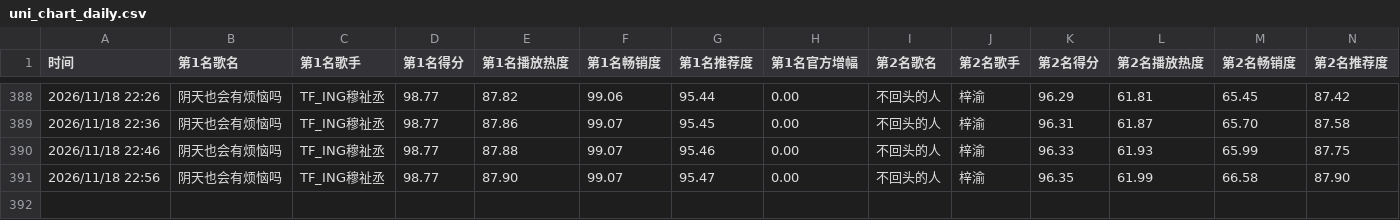
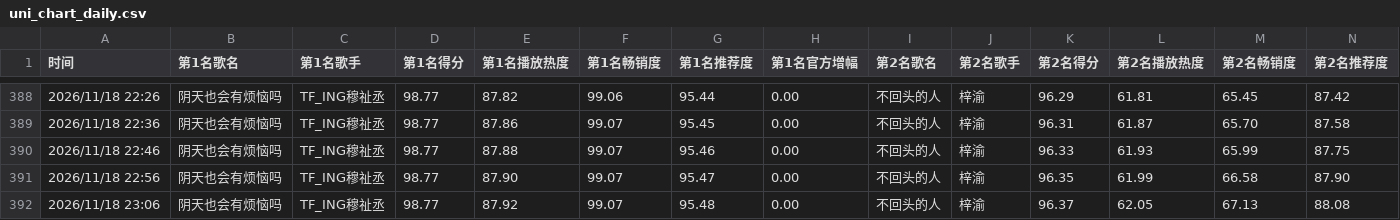
Before and after one commit to haanhaanL/uni-chart-data, a CSV file: uni_chart_daily.csv, drawn as a sheet; only a part is shown, gaps mark what is left out; rows hold the shown columns only; the diff names each change by its address in the sheet, - before the commit and + after, or states it on an @@ line.

```diff
--- a/uni_chart_daily.csv
+++ b/uni_chart_daily.csv
+row 392: 2026/11/18 23:06 | 阴天也会有烦恼吗 | TF_ING穆祉丞 | 98.77 | 87.92 | 99.07 | 95.48 | 0.00 | 不回头的人 | 梓渝 | 96.37 | 62.05 | 67.13 | 88.08
```
Also changed, not shown: uni_chart_weekly.csv.
